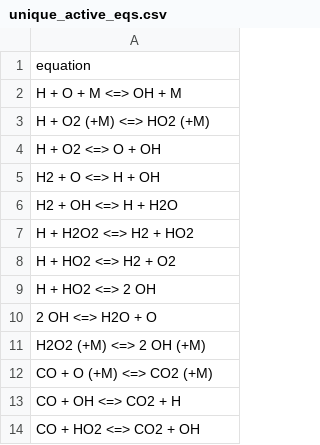
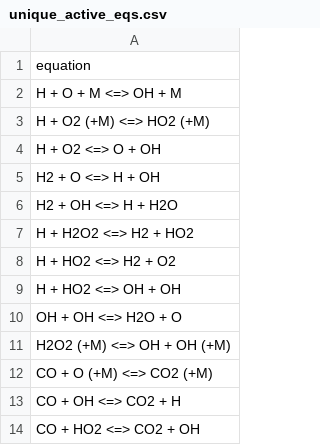
Before and after one commit to barkinguney/consistency-analysis, a CSV file: sensitivity/results/unique_active_eqs.csv, drawn as a sheet.

Commit message:
small bug, should fix

```diff
--- a/sensitivity/results/unique_active_eqs.csv
+++ b/sensitivity/results/unique_active_eqs.csv
@@ -8,5 +8,5 @@ H + H2O2 <=> H2 + HO2
 H + HO2 <=> H2 + O2
-H + HO2 <=> 2 OH
-2 OH <=> H2O + O
-H2O2 (+M) <=> 2 OH (+M)
+H + HO2 <=> OH + OH
+OH + OH <=> H2O + O
+H2O2 (+M) <=> OH + OH (+M)
 CO + O (+M) <=> CO2 (+M)
```
